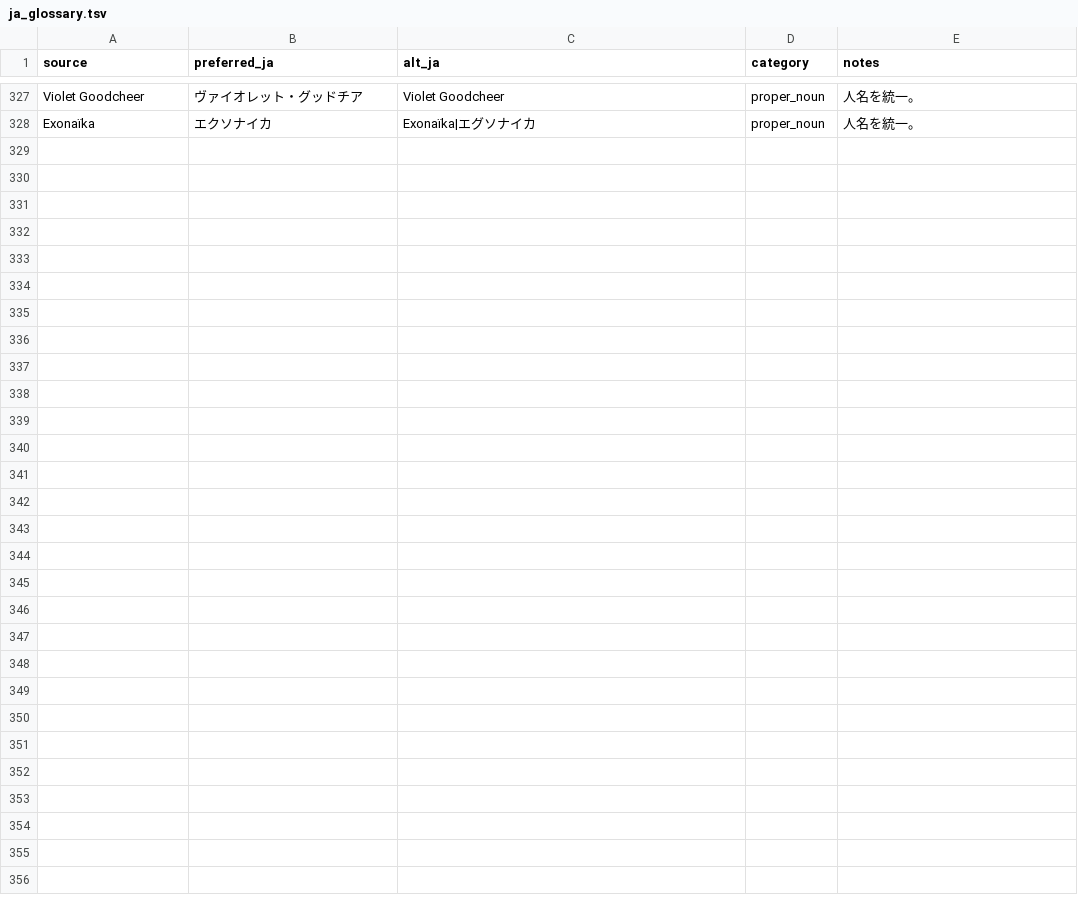
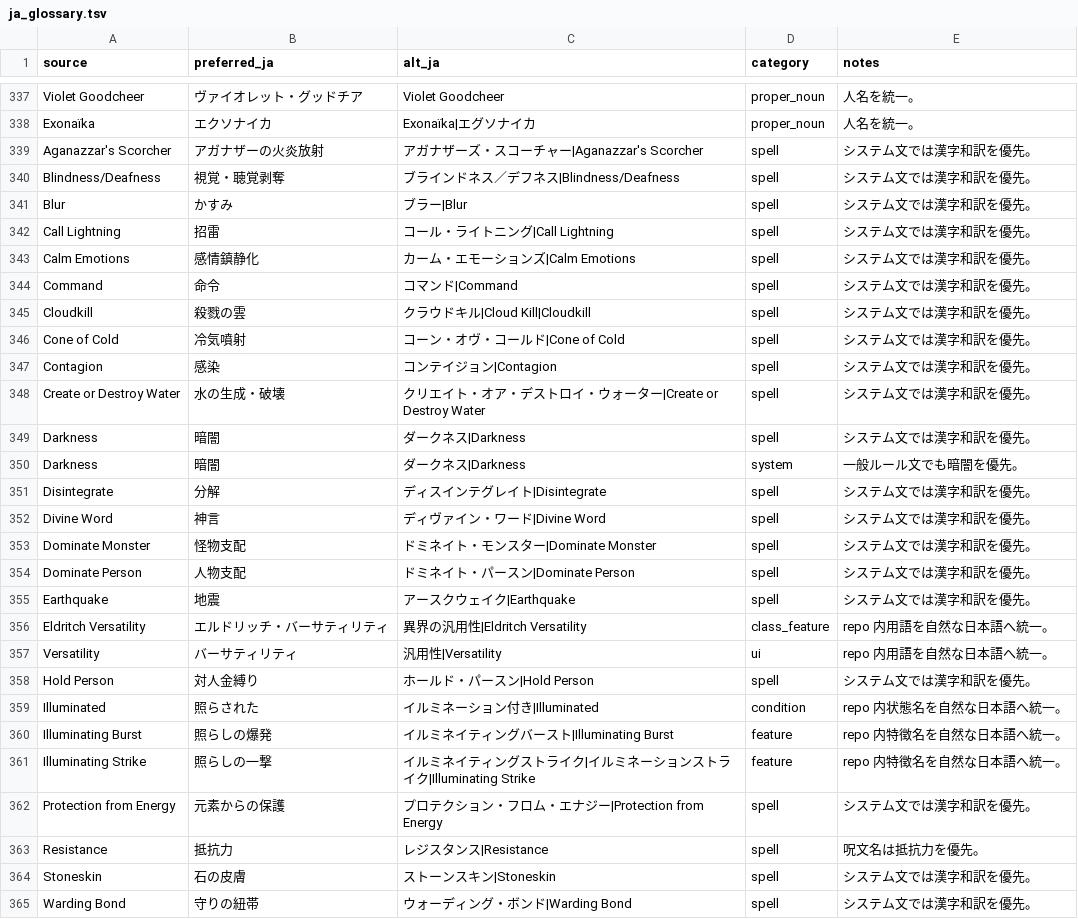
Before and after one commit to KCN-2D/SolastaUnfinishedBusiness, a TSV file: Scripts/ja_glossary.tsv, drawn as a sheet; only a part is shown, gaps mark what is left out; the diff covers the shown part only; the diff names each change by its address in the sheet, - before the commit and + after, or states it on an @@ line.

```diff
--- a/Scripts/ja_glossary.tsv
+++ b/Scripts/ja_glossary.tsv
+row 339: Aganazzar's Scorcher | アガナザーの火炎放射 | アガナザーズ・スコーチャー|Aganazzar's Scorcher | spell | システム文では漢字和訳を優先。
+row 340: Blindness/Deafness | 視覚・聴覚剥奪 | ブラインドネス／デフネス|Blindness/Deafness | spell | システム文では漢字和訳を優先。
+row 341: Blur | かすみ | ブラー|Blur | spell | システム文では漢字和訳を優先。
+row 342: Call Lightning | 招雷 | コール・ライトニング|Call Lightning | spell | システム文では漢字和訳を優先。
+row 343: Calm Emotions | 感情鎮静化 | カーム・エモーションズ|Calm Emotions | spell | システム文では漢字和訳を優先。
+row 344: Command | 命令 | コマンド|Command | spell | システム文では漢字和訳を優先。
+row 345: Cloudkill | 殺戮の雲 | クラウドキル|Cloud Kill|Cloudkill | spell | システム文では漢字和訳を優先。
+row 346: Cone of Cold | 冷気噴射 | コーン・オヴ・コールド|Cone of Cold | spell | システム文では漢字和訳を優先。
+row 347: Contagion | 感染 | コンテイジョン|Contagion | spell | システム文では漢字和訳を優先。
+row 348: Create or Destroy Water | 水の生成・破壊 | クリエイト・オア・デストロイ・ウォーター|Create or Destroy Water | spell | システム文では漢字和訳を優先。
+row 349: Darkness | 暗闇 | ダークネス|Darkness | spell | システム文では漢字和訳を優先。
+row 350: Darkness | 暗闇 | ダークネス|Darkness | system | 一般ルール文でも暗闇を優先。
+row 351: Disintegrate | 分解 | ディスインテグレイト|Disintegrate | spell | システム文では漢字和訳を優先。
+row 352: Divine Word | 神言 | ディヴァイン・ワード|Divine Word | spell | システム文では漢字和訳を優先。
+row 353: Dominate Monster | 怪物支配 | ドミネイト・モンスター|Dominate Monster | spell | システム文では漢字和訳を優先。
+row 354: Dominate Person | 人物支配 | ドミネイト・パースン|Dominate Person | spell | システム文では漢字和訳を優先。
+row 355: Earthquake | 地震 | アースクウェイク|Earthquake | spell | システム文では漢字和訳を優先。
+row 356: Eldritch Versatility | エルドリッチ・バーサティリティ | 異界の汎用性|Eldritch Versatility | class_feature | repo 内用語を自然な日本語へ統一。
+row 357: Versatility | バーサティリティ | 汎用性|Versatility | ui | repo 内用語を自然な日本語へ統一。
+row 358: Hold Person | 対人金縛り | ホールド・パースン|Hold Person | spell | システム文では漢字和訳を優先。
+row 359: Illuminated | 照らされた | イルミネーション付き|Illuminated | condition | repo 内状態名を自然な日本語へ統一。
+row 360: Illuminating Burst | 照らしの爆発 | イルミネイティングバースト|Illuminating Burst | feature | repo 内特徴名を自然な日本語へ統一。
+row 361: Illuminating Strike | 照らしの一撃 | イルミネイティングストライク|イルミネーションストライク|Illuminating Strike | feature | repo 内特徴名を自然な日本語へ統一。
+row 362: Protection from Energy | 元素からの保護 | プロテクション・フロム・エナジー|Protection from Energy | spell | システム文では漢字和訳を優先。
+row 363: Resistance | 抵抗力 | レジスタンス|Resistance | spell | 呪文名は抵抗力を優先。
+row 364: Stoneskin | 石の皮膚 | ストーンスキン|Stoneskin | spell | システム文では漢字和訳を優先。
+row 365: Warding Bond | 守りの紐帯 | ウォーディング・ボンド|Warding Bond | spell | システム文では漢字和訳を優先。
```
Also changed, not shown: 10 added rows elsewhere in this file, 51 other files.
